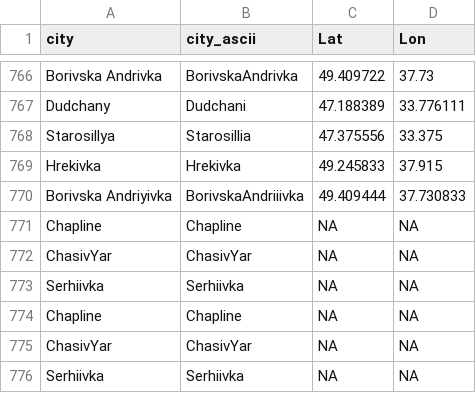
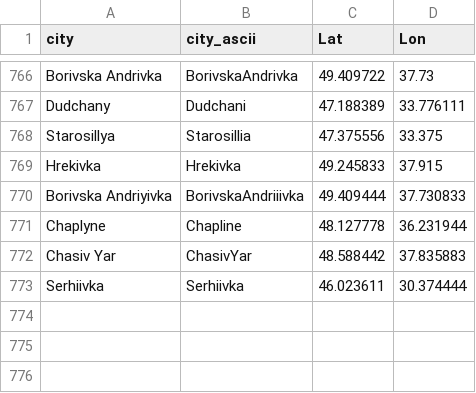
Before and after one commit to vi-enne/controlCitiesUkraine, a CSV file: ukraineCities.csv, drawn as a sheet; only a part is shown, gaps mark what is left out.

Commit message:
Update ukraineCities.csv

```diff
--- a/ukraineCities.csv
+++ b/ukraineCities.csv
@@ -770,7 +770,4 @@
 "Borivska Andriyivka","BorivskaAndriiivka",49.409444,37.730833
-"Chapline","Chapline",NA,NA
-"ChasivYar","ChasivYar",NA,NA
-"Serhiivka","Serhiivka",NA,NA
-"Chapline","Chapline",NA,NA
-"ChasivYar","ChasivYar",NA,NA
-"Serhiivka","Serhiivka",NA,NA
+"Chaplyne","Chapline",48.127778,36.231944
+"Chasiv Yar","ChasivYar",48.588442,37.835883
+"Serhiivka","Serhiivka",46.023611,30.374444
```
